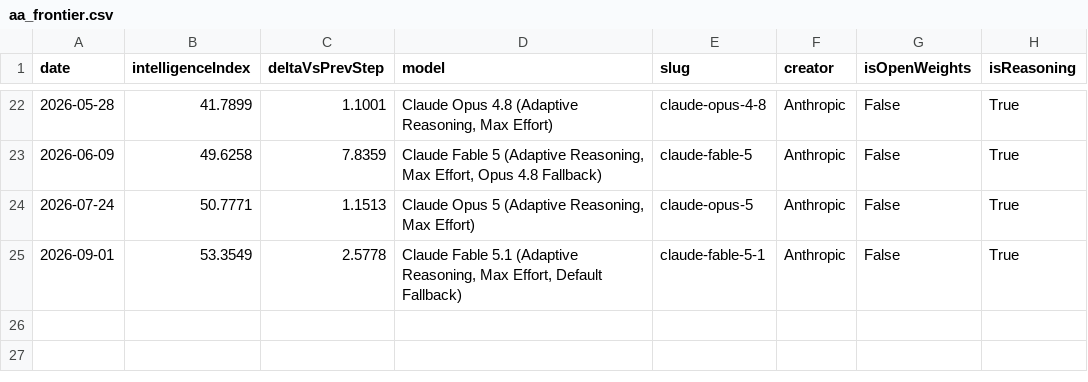
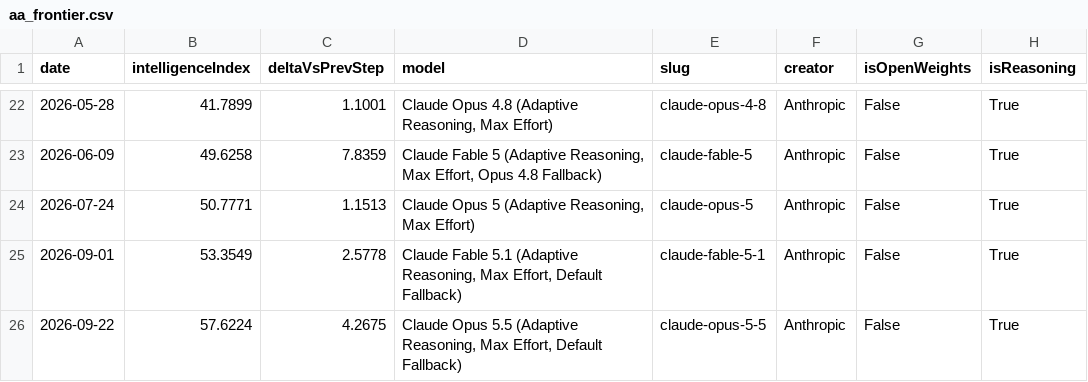
Before and after one commit to reaperpatric/frontier-model-intelligence, a CSV file: aa_frontier.csv, drawn as a sheet; only a part is shown, gaps mark what is left out.

```diff
--- a/aa_frontier.csv
+++ b/aa_frontier.csv
@@ -25 +25,2 @@
 2026-09-01,53.3549,2.5778,"Claude Fable 5.1 (Adaptive Reasoning, Max Effort, Default Fallback)",claude-fable-5-1,Anthropic,False,True
+2026-09-22,57.6224,4.2675,"Claude Opus 5.5 (Adaptive Reasoning, Max Effort, Default Fallback)",claude-opus-5-5,Anthropic,False,True
```
Also changed, not shown: aa_frontier_by_creator.csv, 5 other files.
